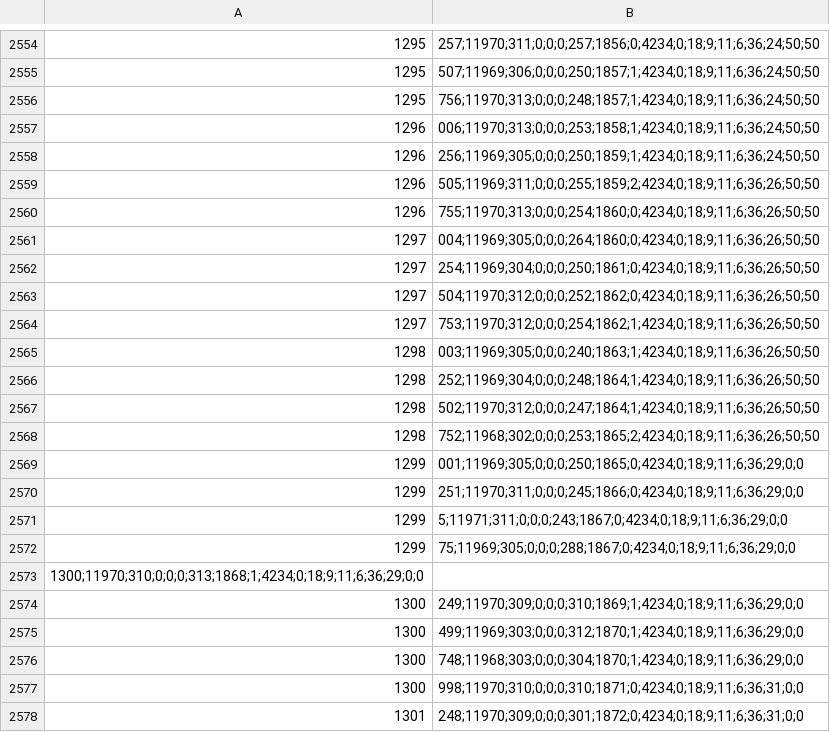
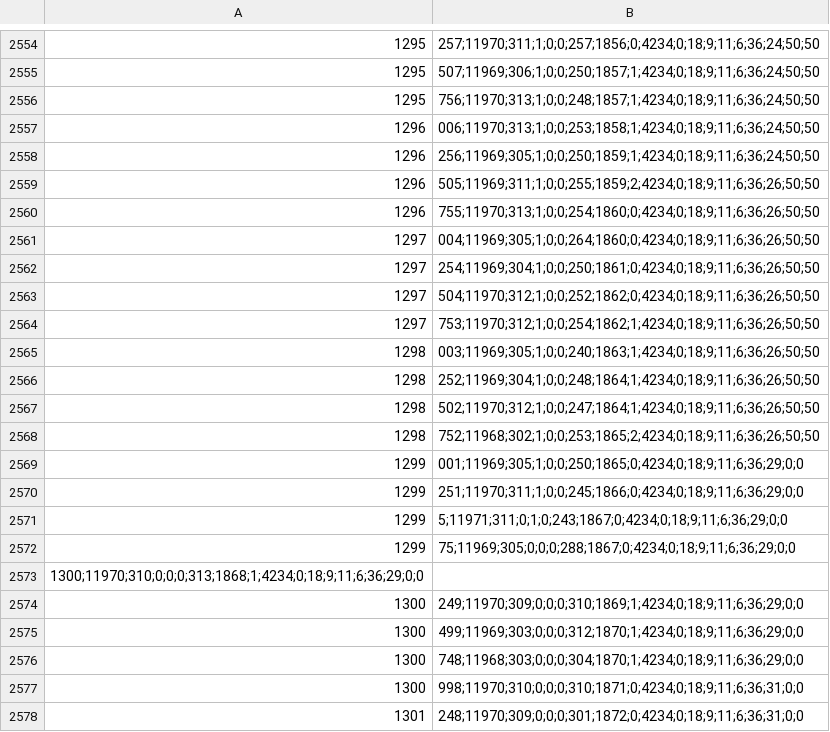
Before and after one commit to NEU-CS-7250-S20/project-group-08-drone-log-visualization, a CSV file: data/sn11401003-2018-09-11-14-13-ses-00.T15.csv, drawn as a sheet; only a part is shown, gaps mark what is left out; the diff covers the shown part only; the diff names each change by its address in the sheet, - before the commit and + after, or states it on an @@ line.

```diff
--- a/data/sn11401003-2018-09-11-14-13-ses-00.T15.csv
+++ b/data/sn11401003-2018-09-11-14-13-ses-00.T15.csv
-B2554: 257;11970;311;0;0;0;257;1856;0;4234;0;18;9;11;6;36;24;50;50
+B2554: 257;11970;311;1;0;0;257;1856;0;4234;0;18;9;11;6;36;24;50;50
-B2555: 507;11969;306;0;0;0;250;1857;1;4234;0;18;9;11;6;36;24;50;50
+B2555: 507;11969;306;1;0;0;250;1857;1;4234;0;18;9;11;6;36;24;50;50
-B2556: 756;11970;313;0;0;0;248;1857;1;4234;0;18;9;11;6;36;24;50;50
+B2556: 756;11970;313;1;0;0;248;1857;1;4234;0;18;9;11;6;36;24;50;50
-B2557: 006;11970;313;0;0;0;253;1858;1;4234;0;18;9;11;6;36;24;50;50
+B2557: 006;11970;313;1;0;0;253;1858;1;4234;0;18;9;11;6;36;24;50;50
-B2558: 256;11969;305;0;0;0;250;1859;1;4234;0;18;9;11;6;36;24;50;50
+B2558: 256;11969;305;1;0;0;250;1859;1;4234;0;18;9;11;6;36;24;50;50
-B2559: 505;11969;311;0;0;0;255;1859;2;4234;0;18;9;11;6;36;26;50;50
+B2559: 505;11969;311;1;0;0;255;1859;2;4234;0;18;9;11;6;36;26;50;50
-B2560: 755;11970;313;0;0;0;254;1860;0;4234;0;18;9;11;6;36;26;50;50
+B2560: 755;11970;313;1;0;0;254;1860;0;4234;0;18;9;11;6;36;26;50;50
-B2561: 004;11969;305;0;0;0;264;1860;0;4234;0;18;9;11;6;36;26;50;50
+B2561: 004;11969;305;1;0;0;264;1860;0;4234;0;18;9;11;6;36;26;50;50
-B2562: 254;11969;304;0;0;0;250;1861;0;4234;0;18;9;11;6;36;26;50;50
+B2562: 254;11969;304;1;0;0;250;1861;0;4234;0;18;9;11;6;36;26;50;50
-B2563: 504;11970;312;0;0;0;252;1862;0;4234;0;18;9;11;6;36;26;50;50
+B2563: 504;11970;312;1;0;0;252;1862;0;4234;0;18;9;11;6;36;26;50;50
-B2564: 753;11970;312;0;0;0;254;1862;1;4234;0;18;9;11;6;36;26;50;50
+B2564: 753;11970;312;1;0;0;254;1862;1;4234;0;18;9;11;6;36;26;50;50
-B2565: 003;11969;305;0;0;0;240;1863;1;4234;0;18;9;11;6;36;26;50;50
+B2565: 003;11969;305;1;0;0;240;1863;1;4234;0;18;9;11;6;36;26;50;50
-B2566: 252;11969;304;0;0;0;248;1864;1;4234;0;18;9;11;6;36;26;50;50
+B2566: 252;11969;304;1;0;0;248;1864;1;4234;0;18;9;11;6;36;26;50;50
-B2567: 502;11970;312;0;0;0;247;1864;1;4234;0;18;9;11;6;36;26;50;50
+B2567: 502;11970;312;1;0;0;247;1864;1;4234;0;18;9;11;6;36;26;50;50
-B2568: 752;11968;302;0;0;0;253;1865;2;4234;0;18;9;11;6;36;26;50;50
+B2568: 752;11968;302;1;0;0;253;1865;2;4234;0;18;9;11;6;36;26;50;50
-B2569: 001;11969;305;0;0;0;250;1865;0;4234;0;18;9;11;6;36;29;0;0
+B2569: 001;11969;305;1;0;0;250;1865;0;4234;0;18;9;11;6;36;29;0;0
-B2570: 251;11970;311;0;0;0;245;1866;0;4234;0;18;9;11;6;36;29;0;0
+B2570: 251;11970;311;1;0;0;245;1866;0;4234;0;18;9;11;6;36;29;0;0
-B2571: 5;11971;311;0;0;0;243;1867;0;4234;0;18;9;11;6;36;29;0;0
+B2571: 5;11971;311;0;1;0;243;1867;0;4234;0;18;9;11;6;36;29;0;0
```
Also changed, not shown: 28 edited cells elsewhere in this file.
